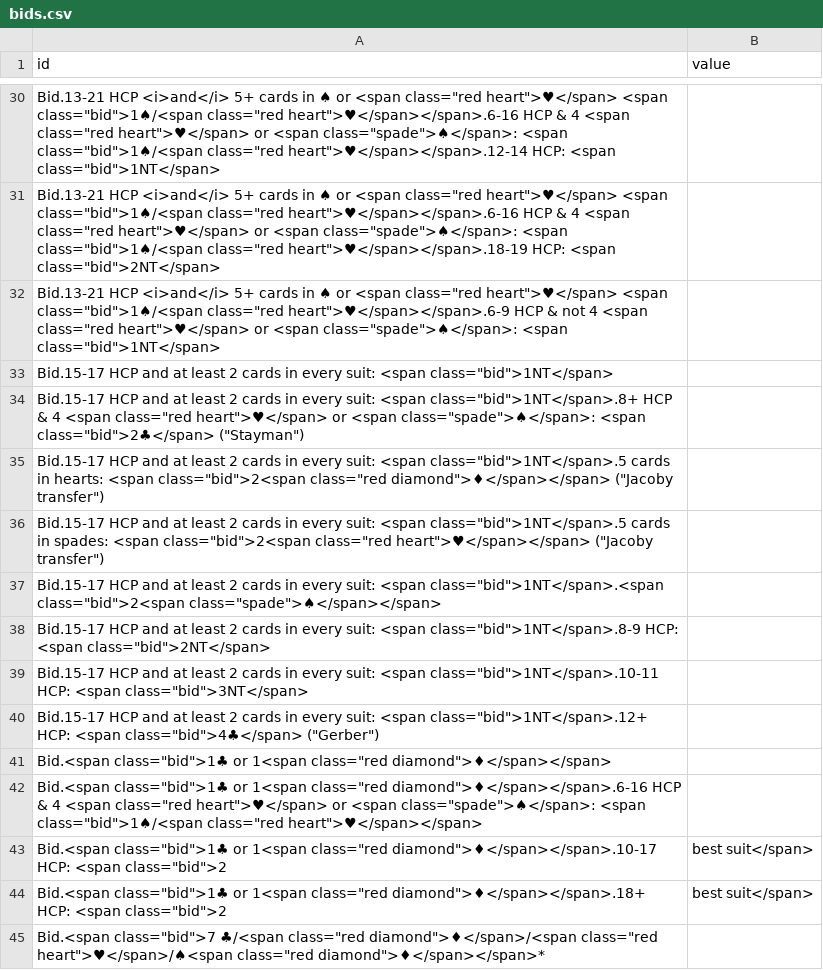
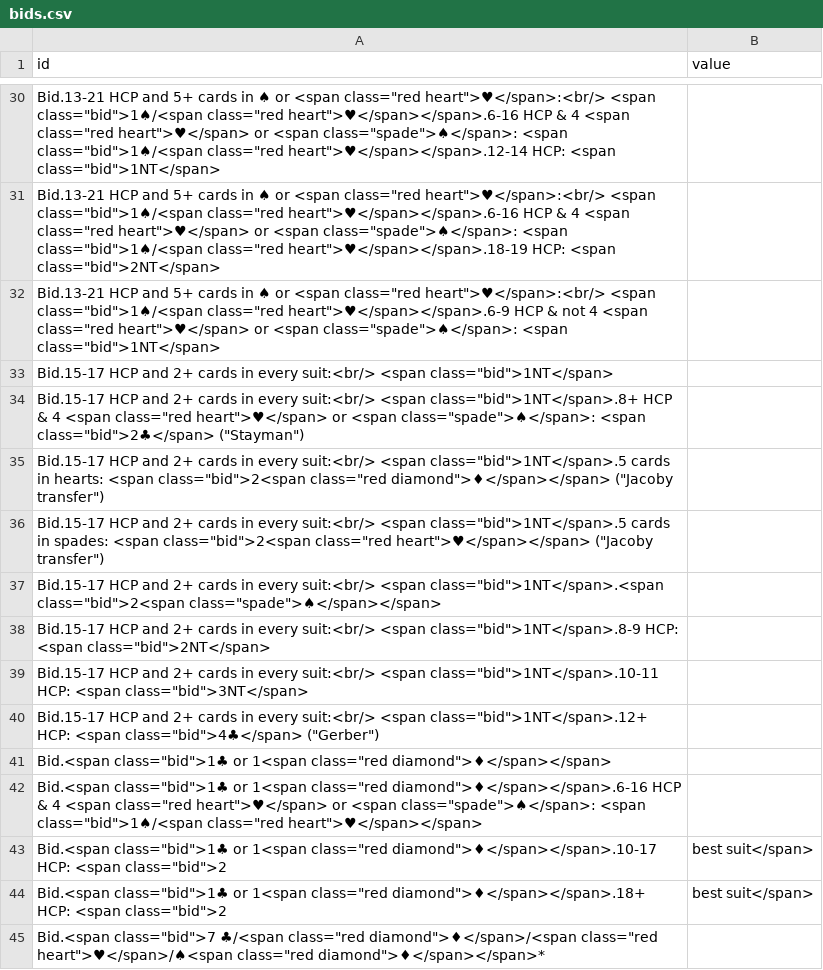
Before and after one commit to tyrannothesauruslex/tlex_heroku, a CSV file: web/bridge/bids.csv, drawn as a sheet; only a part is shown, gaps mark what is left out; the diff covers the shown part only; the diff names each change by its address in the sheet, - before the commit and + after, or states it on an @@ line.

```diff
--- a/web/bridge/bids.csv
+++ b/web/bridge/bids.csv
-A30 (id): Bid.13-21 HCP <i>and</i> 5+ cards in ♠ or <span class="red heart">♥</span> <span class="bid">1♠/<span…
+A30 (id): Bid.13-21 HCP and 5+ cards in ♠ or <span class="red heart">♥</span>:<br/> <span class="bid">1♠/<span…
-A31 (id): Bid.13-21 HCP <i>and</i> 5+ cards in ♠ or <span class="red heart">♥</span> <span class="bid">1♠/<span…
+A31 (id): Bid.13-21 HCP and 5+ cards in ♠ or <span class="red heart">♥</span>:<br/> <span class="bid">1♠/<span…
-A32 (id): Bid.13-21 HCP <i>and</i> 5+ cards in ♠ or <span class="red heart">♥</span> <span class="bid">1♠/<span…
+A32 (id): Bid.13-21 HCP and 5+ cards in ♠ or <span class="red heart">♥</span>:<br/> <span class="bid">1♠/<span…
-A33 (id): …HCP and at least 2 cards in every suit: <span class="bid">1NT</span>
+A33 (id): …HCP and 2+ cards in every suit:<br/> <span class="bid">1NT</span>
-A34 (id): …HCP and at least 2 cards in every suit: <span class="bid">1NT</span>.8+…
+A34 (id): …HCP and 2+ cards in every suit:<br/> <span class="bid">1NT</span>.8+…
-A35 (id): …HCP and at least 2 cards in every suit: <span class="bid">1NT</span>.5…
+A35 (id): …HCP and 2+ cards in every suit:<br/> <span class="bid">1NT</span>.5…
-A36 (id): …HCP and at least 2 cards in every suit: <span class="bid">1NT</span>.5…
+A36 (id): …HCP and 2+ cards in every suit:<br/> <span class="bid">1NT</span>.5…
-A37 (id): …HCP and at least 2 cards in every suit: <span class="bid">1NT</span>.<span…
+A37 (id): …HCP and 2+ cards in every suit:<br/> <span class="bid">1NT</span>.<span…
-A38 (id): …HCP and at least 2 cards in every suit: <span class="bid">1NT</span>.8-9…
+A38 (id): …HCP and 2+ cards in every suit:<br/> <span class="bid">1NT</span>.8-9…
-A39 (id): …HCP and at least 2 cards in every suit: <span class="bid">1NT</span>.10-11…
+A39 (id): …HCP and 2+ cards in every suit:<br/> <span class="bid">1NT</span>.10-11…
-A40 (id): …HCP and at least 2 cards in every suit: <span class="bid">1NT</span>.12+…
+A40 (id): …HCP and 2+ cards in every suit:<br/> <span class="bid">1NT</span>.12+…
```
Also changed, not shown: 27 edited cells elsewhere in this file, 11 other files.
